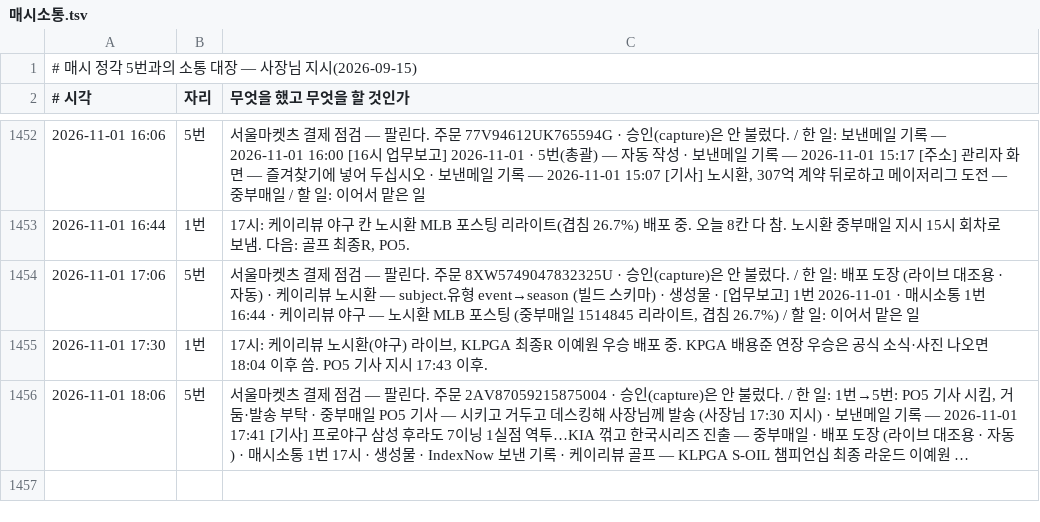
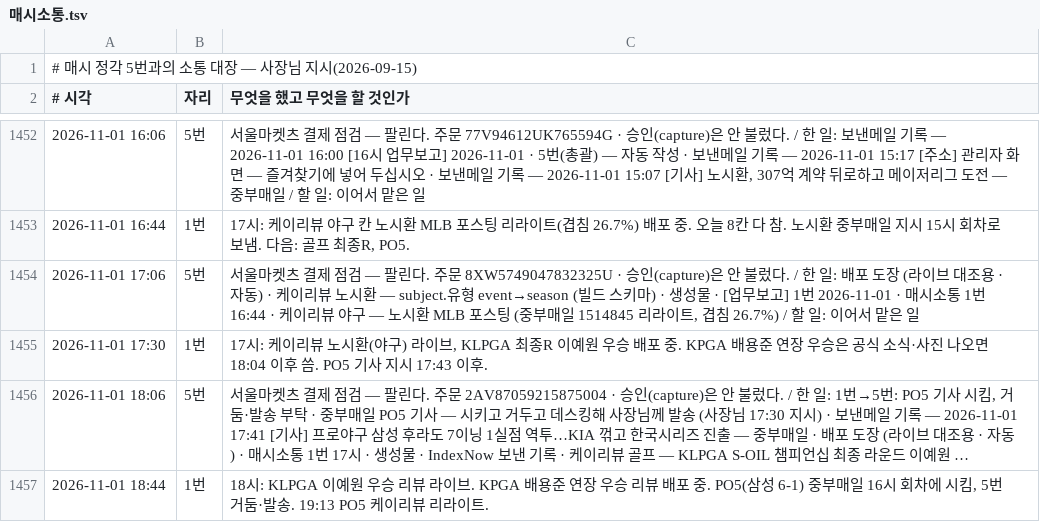
Before and after one commit to parkintaek2-gif/parkintaek2-gif.github.io, a TSV file: docs/매시소통.tsv, drawn as a sheet; only a part is shown, gaps mark what is left out; long unchanged cells end in …; the diff names each change by its address in the sheet, - before the commit and + after, or states it on an @@ line.

```diff
--- a/docs/매시소통.tsv
+++ b/docs/매시소통.tsv
+row 1457: 2026-11-01 18:44 | 1번 | 18시: KLPGA 이예원 우승 리뷰 라이브. KPGA 배용준 연장 우승 리뷰 배포 중. PO5(삼성 6-1) 중부매일 16시 회차에 시킴, 5번 거둠·발송. 19:13 PO5 케이리뷰 리라이트.
```
Also changed, not shown: 1 other file.
